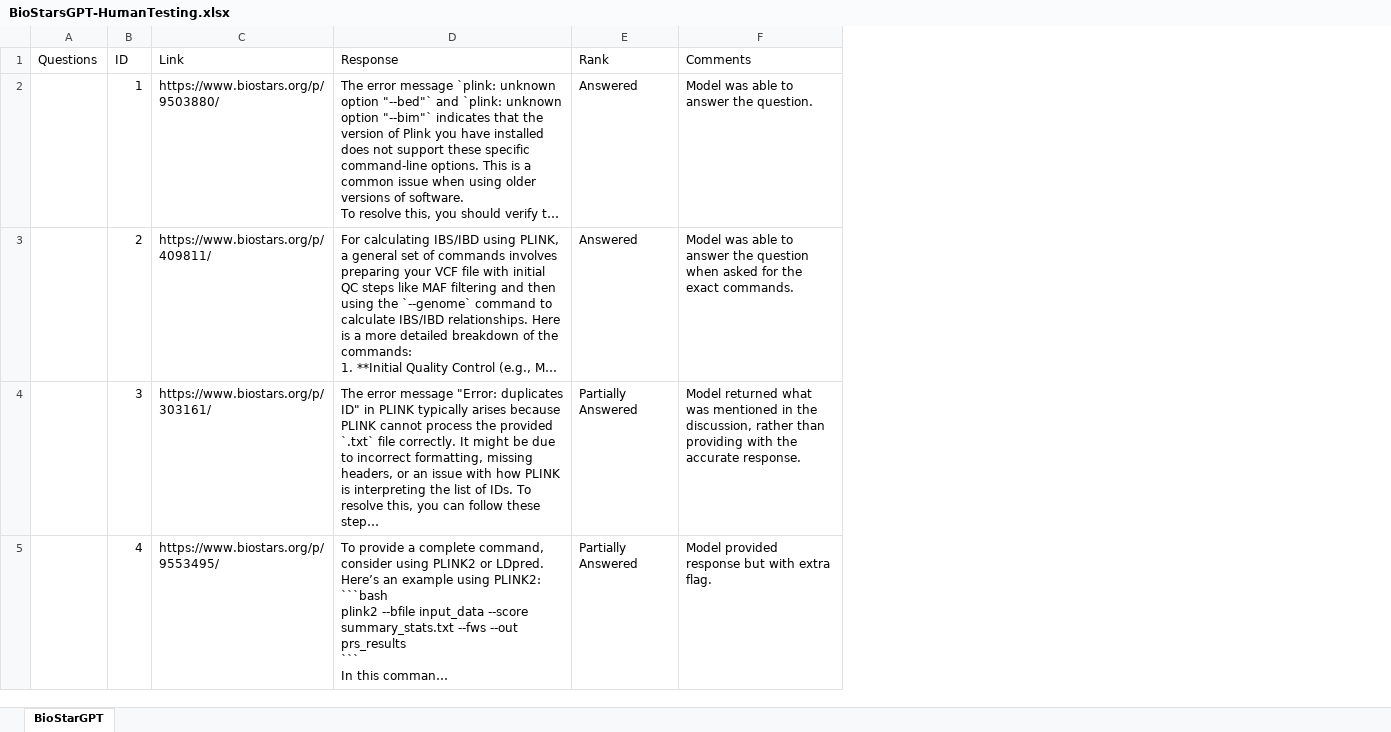
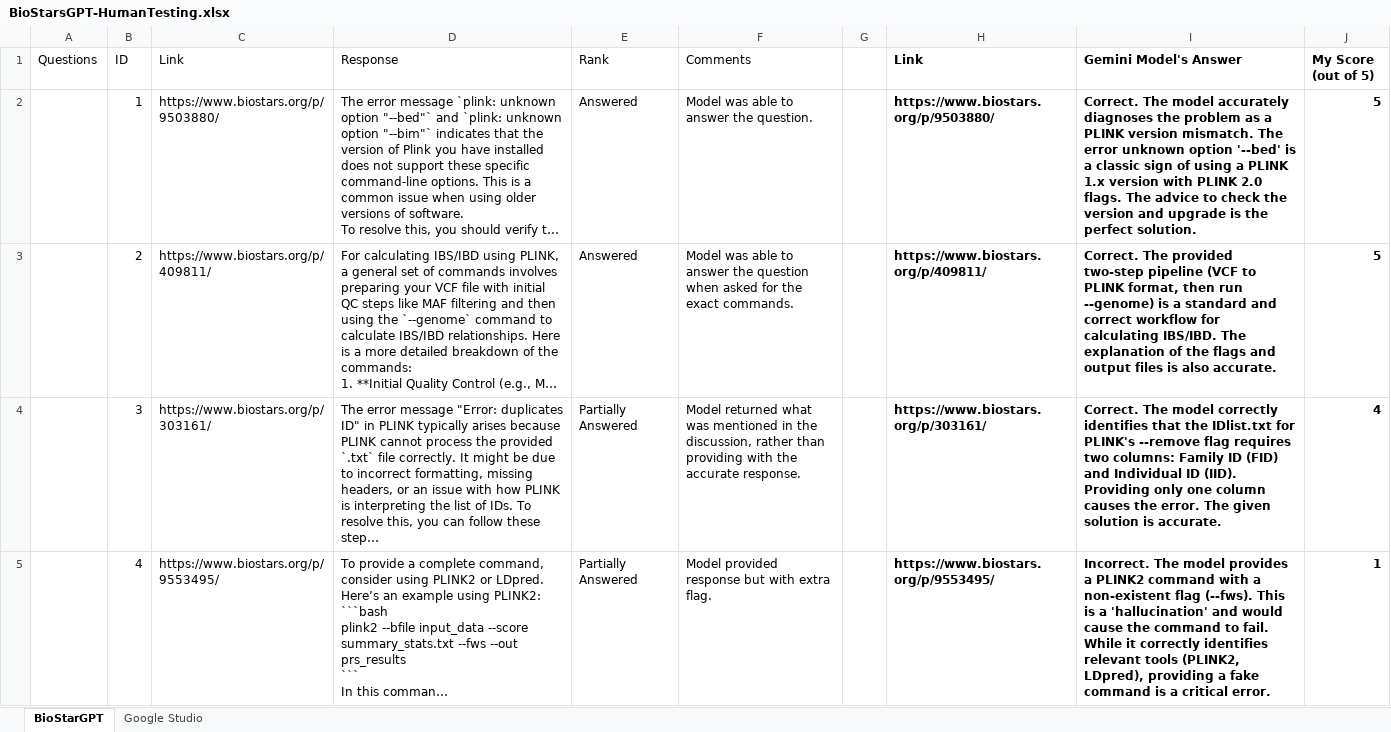
Before and after one commit to MuhammadMuneeb007/BioStarsGPT, an Excel workbook: BioStarsGPT-HumanTesting.xlsx, sheet BioStarGPT, drawn as a sheet; only a part is shown; long unchanged cells end in …; values as stored, in another font and other column widths than the file's, no borders; the diff covers the shown part only; the diff names each change by its address in the sheet, - before the commit and + after, or states it on an @@ line.

Commit message:
Add files via upload

```diff
--- a/BioStarsGPT-HumanTesting.xlsx (sheet BioStarGPT)
+++ b/BioStarsGPT-HumanTesting.xlsx (sheet BioStarGPT)
+sheet tab: Google Studio
+column G, empty
+column H (Link), rows 2-5: https://www.biostars.org/p/9503880/ | https://www.biostars.org/p/409811/ | https://www.biostars.org/p/303161/ | https://www.biostars.org/p/9553495/
+column I (Gemini Model's Answer), rows 2-5: Correct. The model accurately diagnoses the problem as a PLINK version mismatch. The error unknown option '--bed' is a classic sign of using a PLINK 1.x version with PLINK 2.0 flags. The advice to check the version and upgrade is the perfect solution. | Correct. The provided two-step pipeline (VCF to PLINK format, then run --genome) is a standard and correct workflow for calculating IBS/IBD. The explanation of the flags and output files is also accurate. | Correct. The model correctly identifies that the IDlist.txt for PLINK's --remove flag requires two columns: Family ID (FID) and Individual ID (IID). Providing only one column causes the error. The given solution is accurate. | Incorrect. The model provides a PLINK2 command with a non-existent flag (--fws). This is a 'hallucination' and would cause the command to fail. While it correctly identifies relevant tools (PLINK2, LDpred), providing a fake command is a critical error.
+column J (My Score (out of 5)), rows 2-5: 5 | 5 | 4 | 1
```
Also changed, not shown: 1 added row elsewhere in this sheet.
